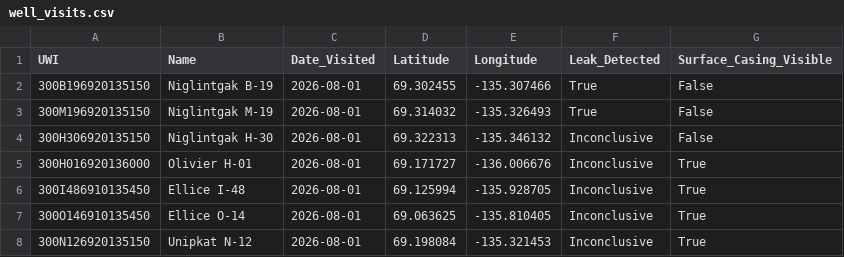
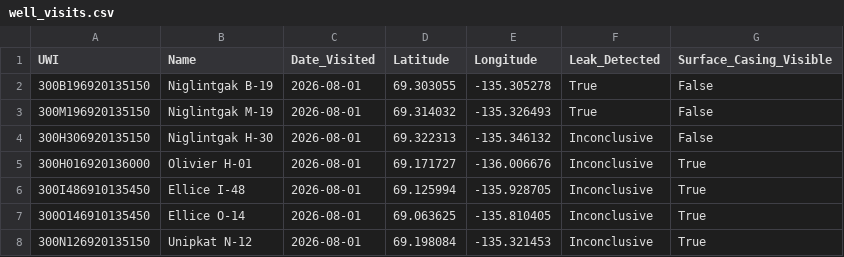
Before and after one commit to gsc-permafrost/NorthernWellSites, a CSV file: source_data/wells/GSC/database/well_visits.csv, drawn as a sheet.

```diff
--- a/source_data/wells/GSC/database/well_visits.csv
+++ b/source_data/wells/GSC/database/well_visits.csv
@@ -1,3 +1,3 @@
 UWI,Name,Date_Visited,Latitude,Longitude,Leak_Detected,Surface_Casing_Visible
-300B196920135150,Niglintgak B-19,2026-08-01,69.302455,-135.307466,True,False
+300B196920135150,Niglintgak B-19,2026-08-01,69.303055,-135.305278,True,False
 300M196920135150,Niglintgak M-19,2026-08-01,69.314032,-135.326493,True,False
```
Also changed, not shown: NorthernWellSites.csv, 3 other files.
